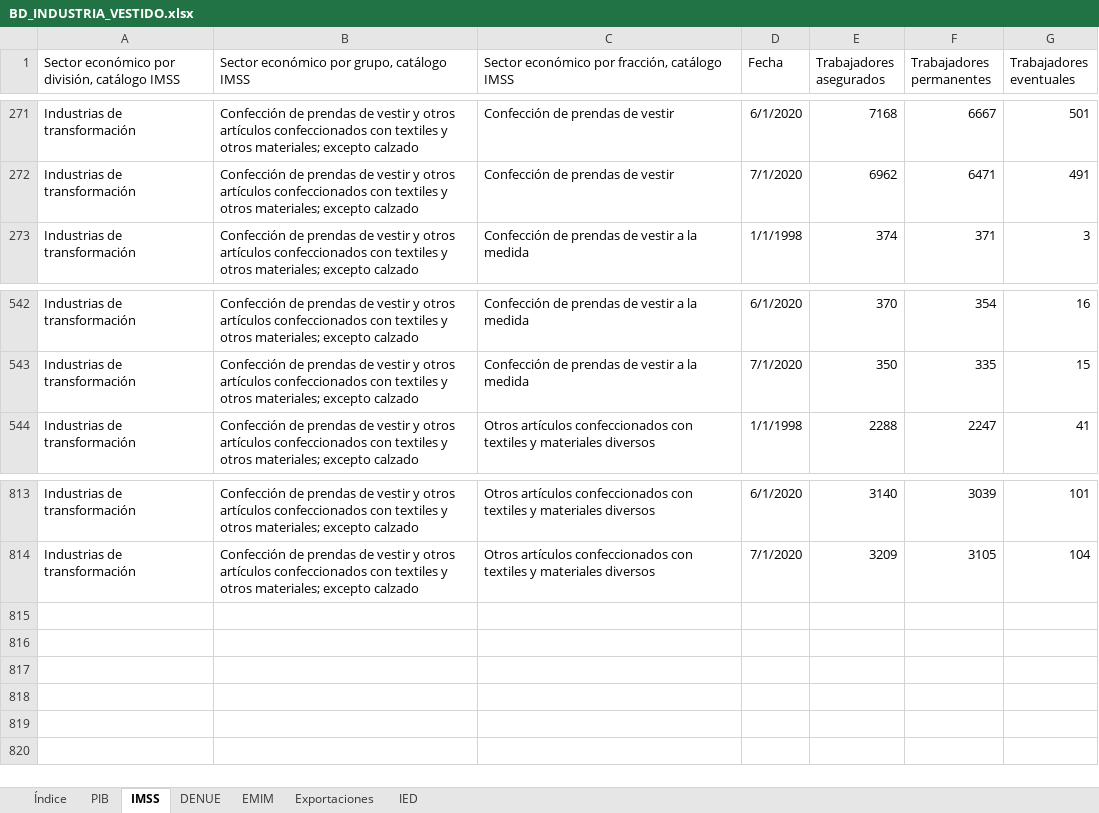
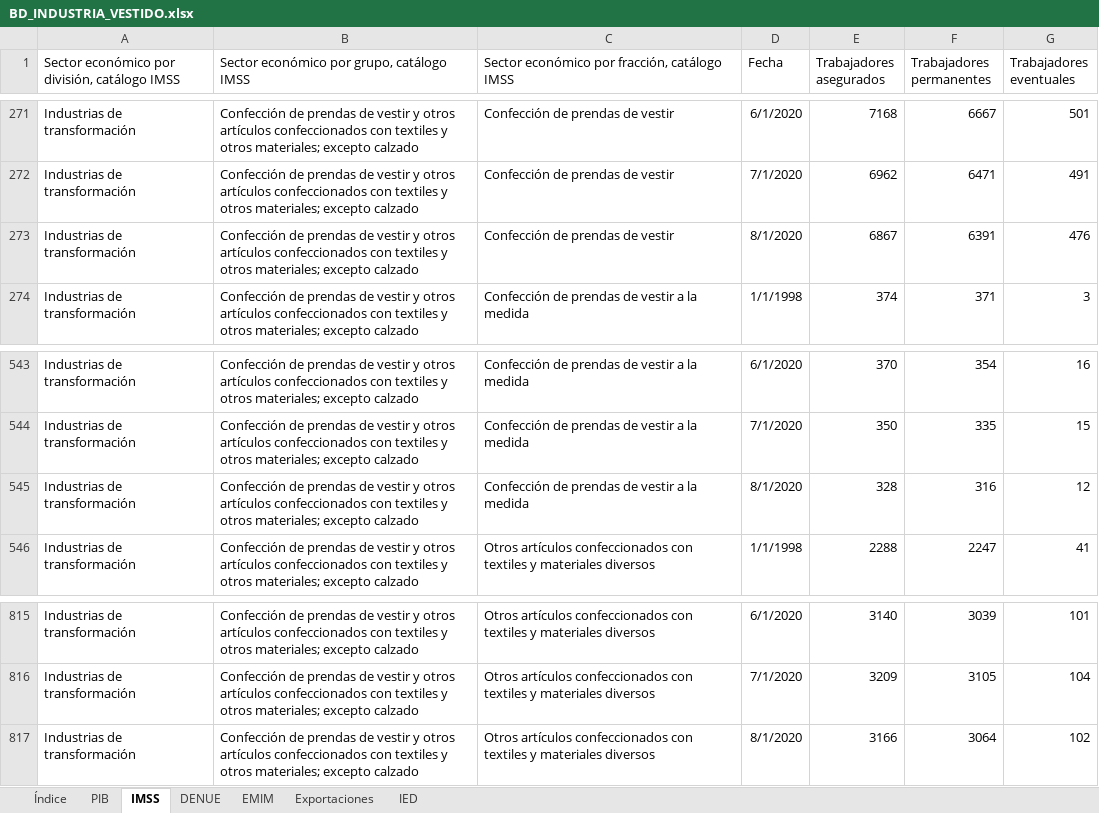
Before and after one commit to DIEEF/SEJ, an Excel workbook: sej_datos/BD_INDUSTRIA_VESTIDO.xlsx, sheet IMSS, drawn as a sheet; only a part is shown, gaps mark what is left out; values as stored, in another font and other column widths than the file's, no borders; the diff names each change by its address in the sheet, - before the commit and + after, or states it on an @@ line.

```diff
--- a/sej_datos/BD_INDUSTRIA_VESTIDO.xlsx (sheet IMSS)
+++ b/sej_datos/BD_INDUSTRIA_VESTIDO.xlsx (sheet IMSS)
+row 273: Industrias de transformación | Confección de prendas de vestir y otros artículos confeccionados con textiles y otros materiales; excepto calzado | Confección de prendas de vestir | 8/1/2020 | 6867 | 6391 | 476
+row 545: Industrias de transformación | Confección de prendas de vestir y otros artículos confeccionados con textiles y otros materiales; excepto calzado | Confección de prendas de vestir a la medida | 8/1/2020 | 328 | 316 | 12
+row 817: Industrias de transformación | Confección de prendas de vestir y otros artículos confeccionados con textiles y otros materiales; excepto calzado | Otros artículos confeccionados con textiles y materiales diversos | 8/1/2020 | 3166 | 3064 | 102
```
Also changed, not shown: sej_datos/BD_INDUSTRIA_BEBIDASYTABACO.xlsx, sej_datos/BD_INDUSTRIA_ELECTRONICA.xlsx, 15 other files.
